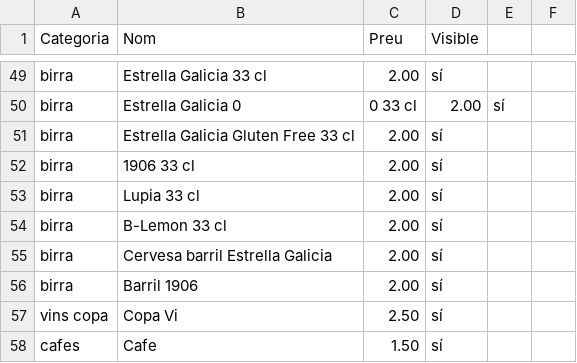
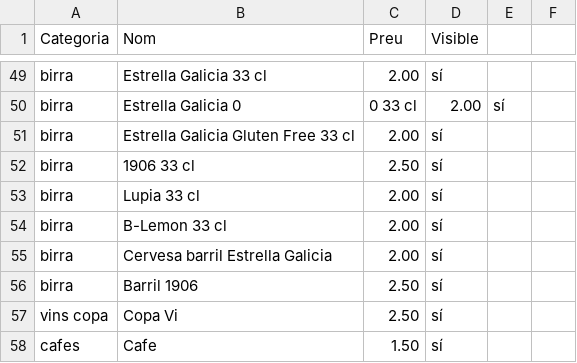
Before and after one commit to guitacm/CartaFart, a CSV file: public/carta-fart-definitiu.csv, drawn as a sheet; only a part is shown, gaps mark what is left out.

Commit message:
Update carta-fart-definitiu.csv

```diff
--- a/public/carta-fart-definitiu.csv
+++ b/public/carta-fart-definitiu.csv
@@ -51,3 +51,3 @@ birra,Estrella Galicia 0,0 33 cl,2.00,sí
 birra,Estrella Galicia Gluten Free 33 cl,2.00,sí
-birra,1906 33 cl,2.00,sí
+birra,1906 33 cl,2.50,sí
 birra,Lupia 33 cl,2.00,sí
@@ -55,3 +55,3 @@ birra,B-Lemon 33 cl,2.00,sí
 birra,Cervesa barril Estrella Galicia,2.00,sí
-birra,Barril 1906,2.00,sí
+birra,Barril 1906,2.50,sí
 vins copa,Copa Vi,2.50,sí
```
